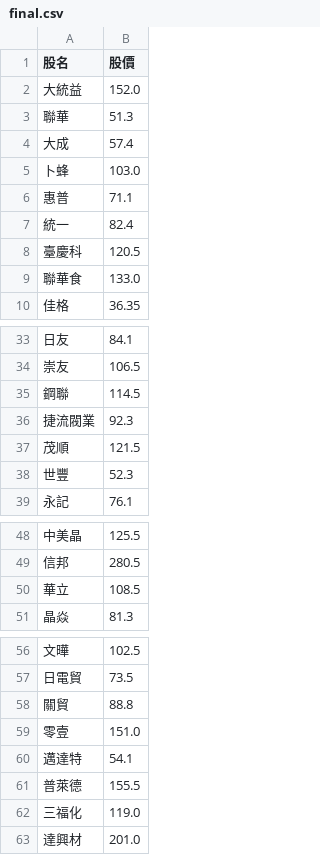
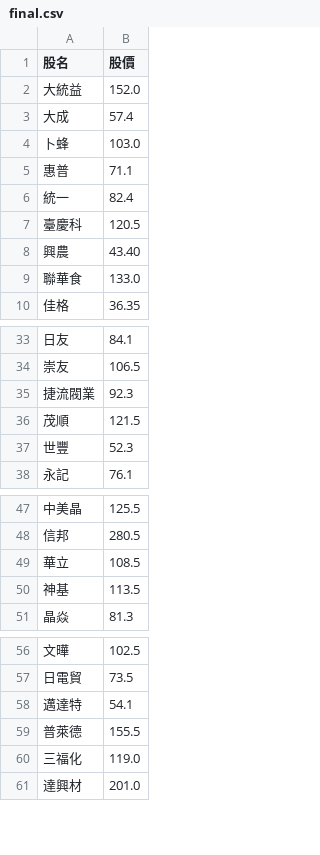
Before and after one commit to biung-od/18, a CSV file: final.csv, drawn as a sheet; only a part is shown, gaps mark what is left out; removed rows and columns are numbered as before the commit, all else as after; the diff covers the shown part only; the diff names each change by its address in the sheet, - before the commit and + after, or states it on an @@ line.

```diff
--- a/final.csv
+++ b/final.csv
-row 3: 聯華 | 51.3
+row 8: 興農 | 43.40
-row 35: 鋼聯 | 114.5
+row 50: 神基 | 113.5
-row 58: 關貿 | 88.8
-row 59: 零壹 | 151.0
```
Also changed, not shown: 2 added rows elsewhere in this file, 1 other file.
